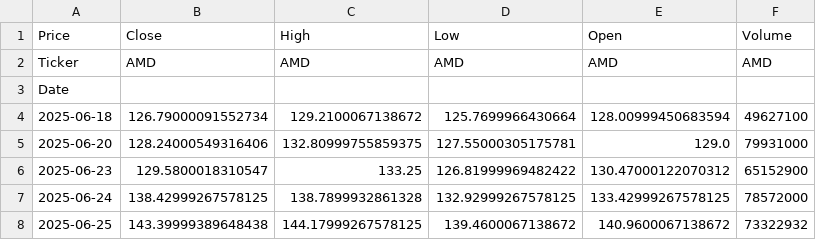
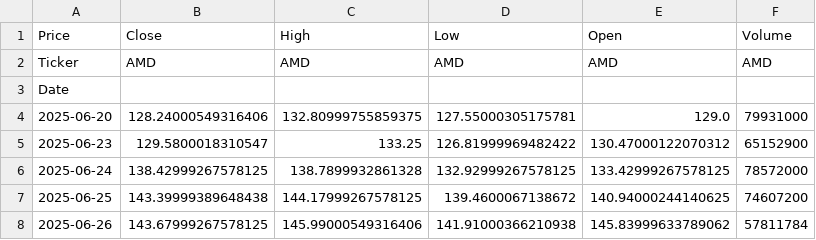
Before and after one commit to nobara55/grafana, a CSV file: amd_stock_data.csv, drawn as a sheet.

```diff
--- a/amd_stock_data.csv
+++ b/amd_stock_data.csv
@@ -3,3 +3,2 @@ Ticker,AMD,AMD,AMD,AMD,AMD
 Date,,,,,
-2025-06-18,126.79000091552734,129.2100067138672,125.7699966430664,128.00999450683594,49627100
 2025-06-20,128.24000549316406,132.80999755859375,127.55000305175781,129.0,79931000
@@ -7,2 +6,3 @@ Date,,,,,
 2025-06-24,138.42999267578125,138.7899932861328,132.92999267578125,133.42999267578125,78572000
-2025-06-25,143.39999389648438,144.17999267578125,139.4600067138672,140.9600067138672,73322932
+2025-06-25,143.39999389648438,144.17999267578125,139.4600067138672,140.94000244140625,74607200
+2025-06-26,143.67999267578125,145.99000549316406,141.91000366210938,145.83999633789062,57811784
```
